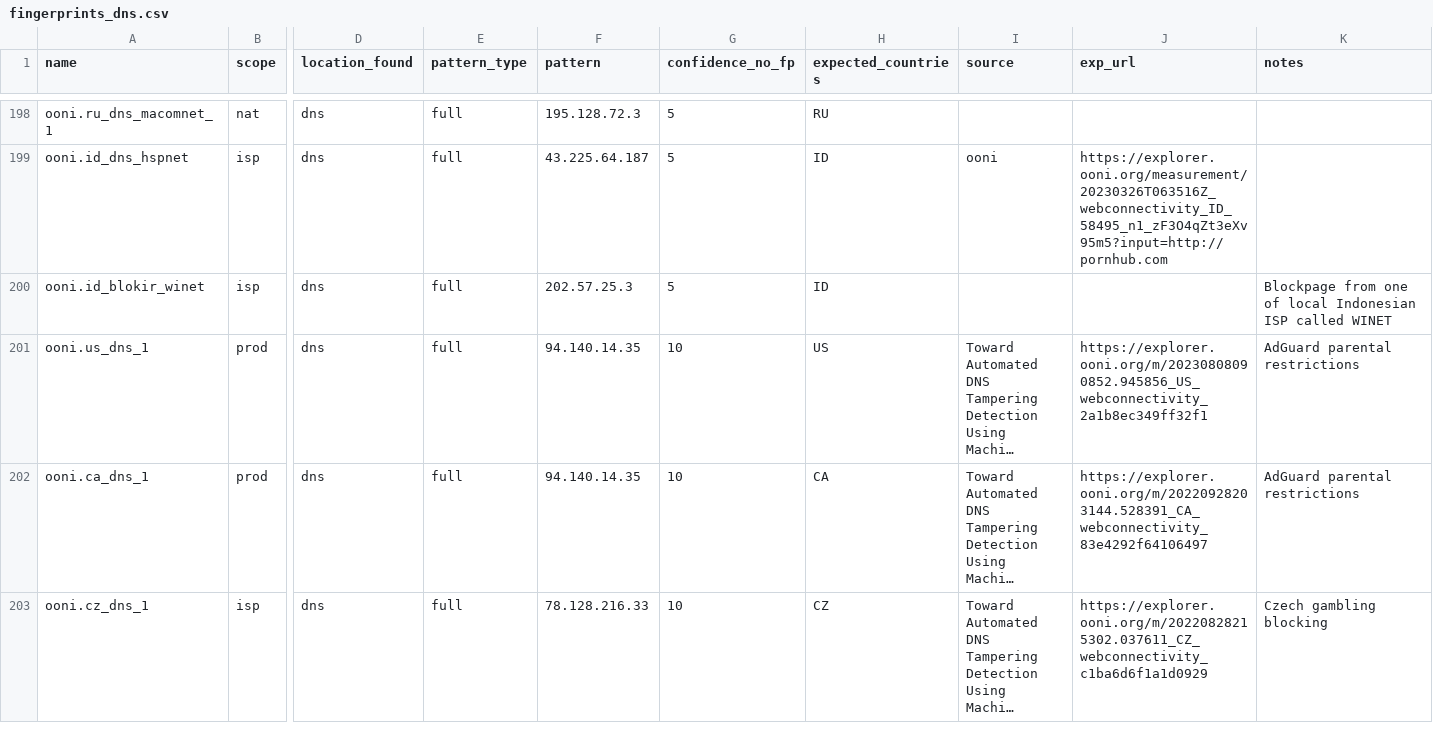
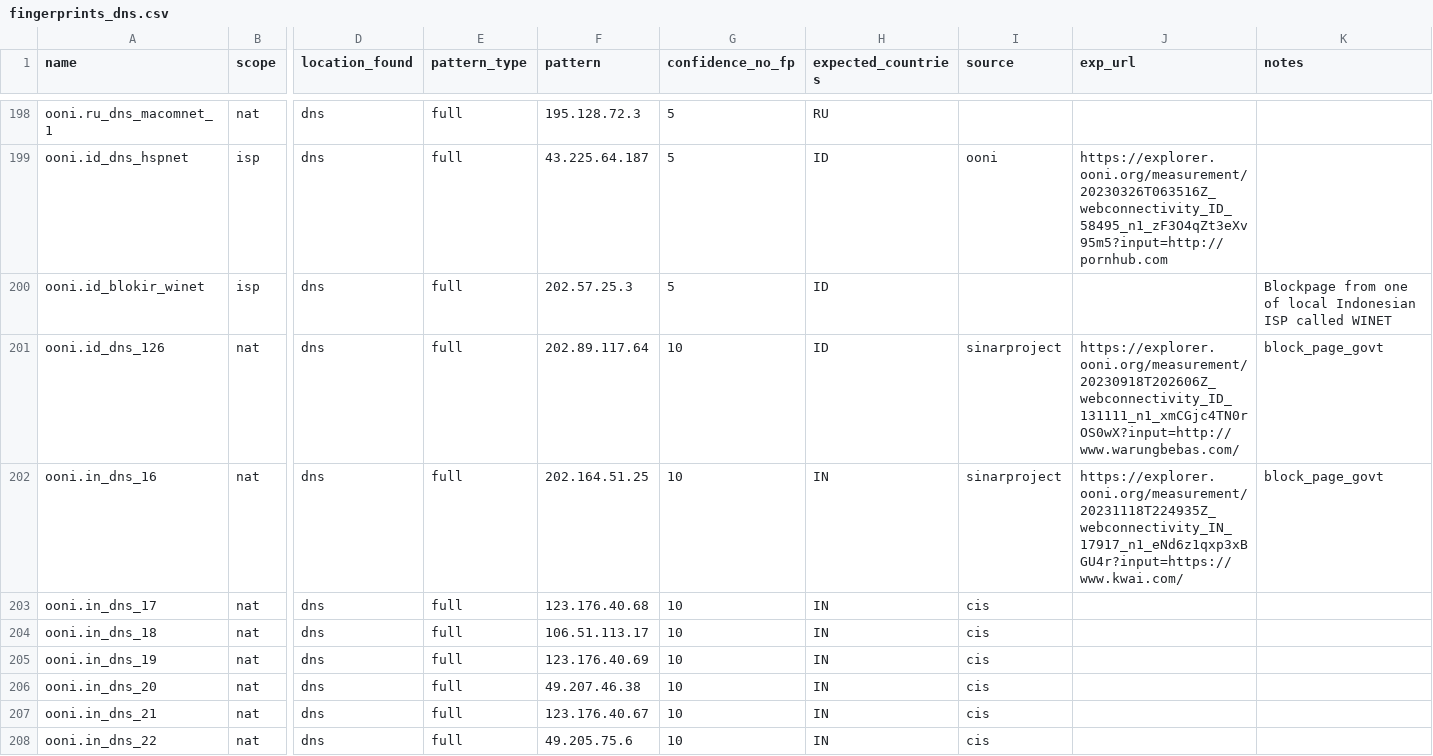
Before and after one commit to ooni/blocking-fingerprints, a CSV file: fingerprints_dns.csv, drawn as a sheet; only a part is shown, gaps mark what is left out; the shorter side is filled out with more unchanged rows; long unchanged cells end in …; rows hold the shown columns only; the diff covers the shown part only; the diff names each change by its address in the sheet, - before the commit and + after, or states it on an @@ line.

Commit message:
Add fingerprints based on iMAP 2024 analysis (#17)
* Add fingerprints from iMAP 2024 analysis

* Add fingerprints from iMAP 2024 analysis

* Add fingerprints from iMAP 2024 analysis

* Update fingerprints_dns.csv

* Update fingerprints_http.csv

---------

Co-authored-by: Arturo Filastò <arturo@filasto.net>

```diff
--- a/fingerprints_dns.csv
+++ b/fingerprints_dns.csv
+row 201: ooni.id_dns_126 | nat | dns | full | 202.89.117.64 | 10 | ID | sinarproject | https://explorer.ooni.org/measurement/20230918T202606Z_webconnectivity_ID_131111_n1_xmCGjc4TN0rOS0wX?input=http://www.warungbebas.com/ | block_page_govt
+row 202: ooni.in_dns_16 | nat | dns | full | 202.164.51.25 | 10 | IN | sinarproject | https://explorer.ooni.org/measurement/20231118T224935Z_webconnectivity_IN_17917_n1_eNd6z1qxp3xBGU4r?input=https://www.kwai.com/ | block_page_govt
+row 203: ooni.in_dns_17 | nat | dns | full | 123.176.40.68 | 10 | IN | cis
+row 204: ooni.in_dns_18 | nat | dns | full | 106.51.113.17 | 10 | IN | cis
+row 205: ooni.in_dns_19 | nat | dns | full | 123.176.40.69 | 10 | IN | cis
+row 206: ooni.in_dns_20 | nat | dns | full | 49.207.46.38 | 10 | IN | cis
+row 207: ooni.in_dns_21 | nat | dns | full | 123.176.40.67 | 10 | IN | cis
+row 208: ooni.in_dns_22 | nat | dns | full | 49.205.75.6 | 10 | IN | cis
```
Also changed, not shown: 7 added rows elsewhere in this file, fingerprints_http.csv.
